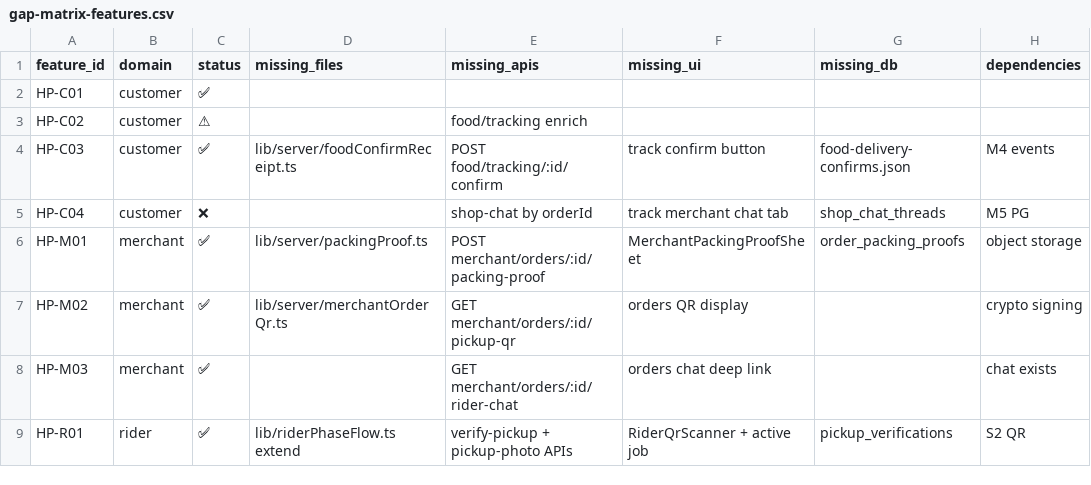
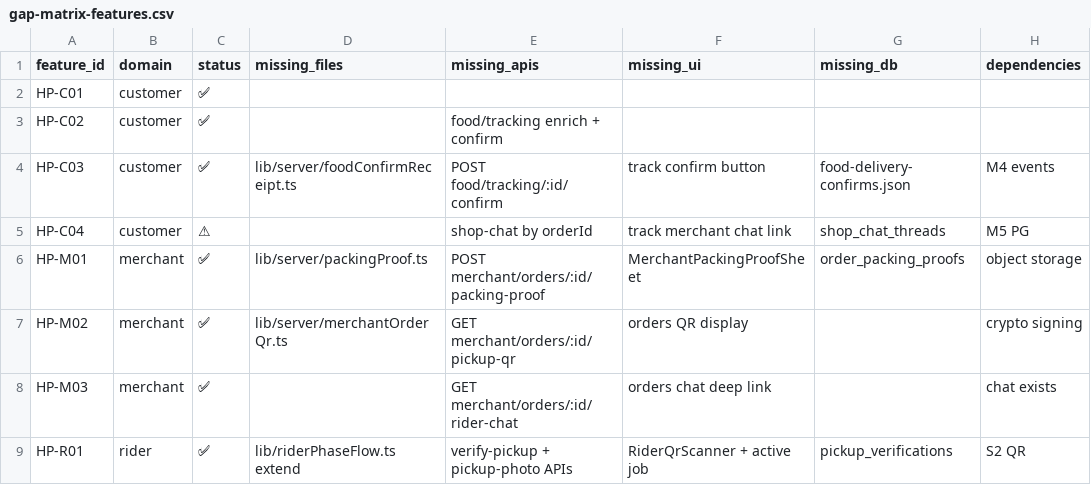
Before and after one commit to khemmatrat/meerak-backend, a CSV file: aqond-v2/docs/food-os-completion/gap-matrix-features.csv, drawn as a sheet; only a part is shown; the diff names each change by its address in the sheet, - before the commit and + after, or states it on an @@ line.

```diff
--- a/aqond-v2/docs/food-os-completion/gap-matrix-features.csv
+++ b/aqond-v2/docs/food-os-completion/gap-matrix-features.csv
-C3 (status): ⚠
+C3 (status): ✅
-E3 (missing_apis): food/tracking enrich
+E3 (missing_apis): food/tracking enrich + confirm
-C5 (status): ❌
+C5 (status): ⚠
-F5 (missing_ui): track merchant chat tab
+F5 (missing_ui): track merchant chat link
```
Also changed, not shown: aqond-v2/docs/food-os-completion/sprint-backlog.csv, 5 other files.
